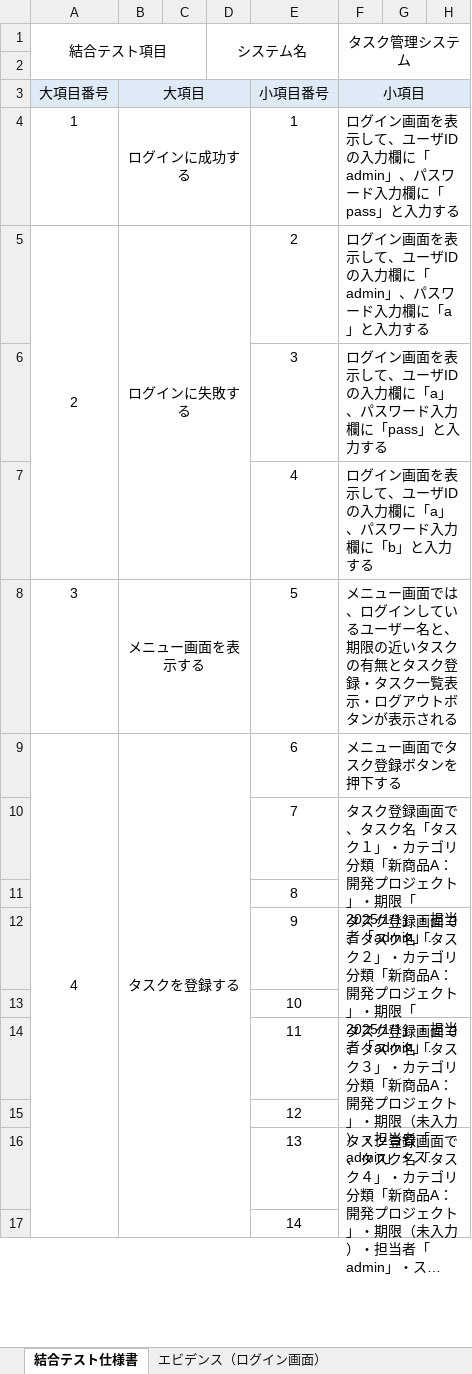
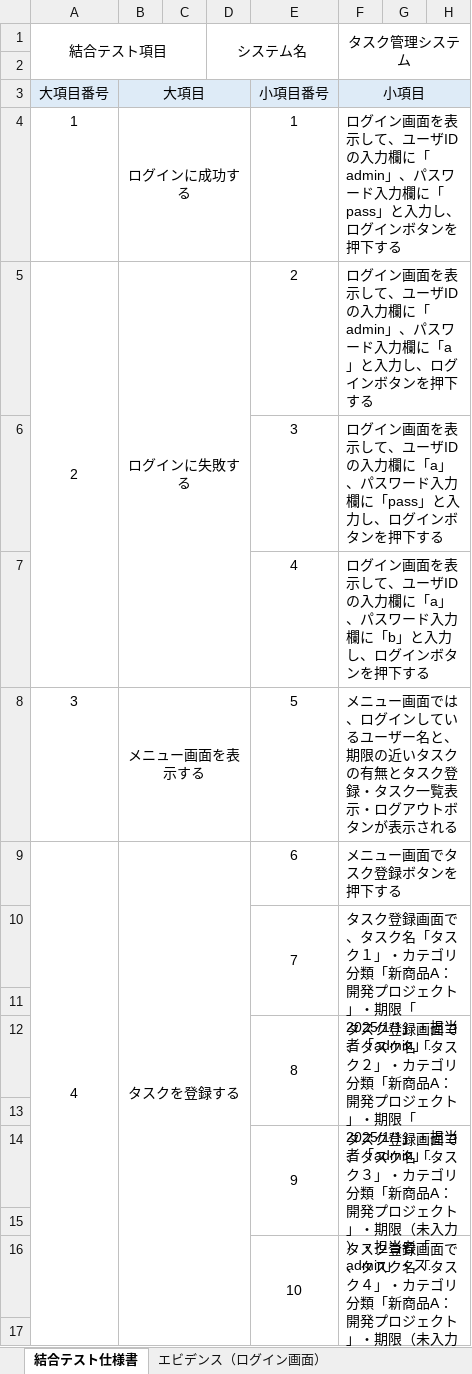
Before and after one commit to comsize-KasumiOishi/ProjectX, an Excel workbook: 結合テスト仕様書/結合テスト仕様書.xlsx, sheet 結合テスト仕様書, drawn as a sheet; only a part is shown; long unchanged cells end in …; values as stored, in another font and other column widths than the file's, no borders; the diff covers the shown part only; the diff names each change by its address in the sheet, - before the commit and + after, or states it on an @@ line.

Commit message:
結合テスト仕様書　小項目番号更新

```diff
--- a/結合テスト仕様書/結合テスト仕様書.xlsx (sheet 結合テスト仕様書)
+++ b/結合テスト仕様書/結合テスト仕様書.xlsx (sheet 結合テスト仕様書)
-F4 (タスク管理システム): …」と入力する
+F4 (タスク管理システム): …」と入力し、ログインボタンを押下する
-F5 (タスク管理システム): …」と入力する
+F5 (タスク管理システム): …」と入力し、ログインボタンを押下する
-F6 (タスク管理システム): …」と入力する
+F6 (タスク管理システム): …」と入力し、ログインボタンを押下する
-F7 (タスク管理システム): …」と入力する
+F7 (タスク管理システム): …」と入力し、ログインボタンを押下する
+E10:E11 merged
-E11: 8
+E11: (empty)
-E12: 9
+E12: 8
+E12:E13 merged
-E13: 10
+E13: (empty)
-E14: 11
+E14: 9
+E14:E15 merged
-E15: 12
+E15: (empty)
-E16: 13
+E16: 10
+E16:E17 merged
-E17: 14
+E17: (empty)
```
Also changed, not shown: 37 edited cells and merged cells elsewhere in this sheet, sheet エビデンス（ログイン画面）, sheet エビデンス (ログアウト画面), charts or pictures.
